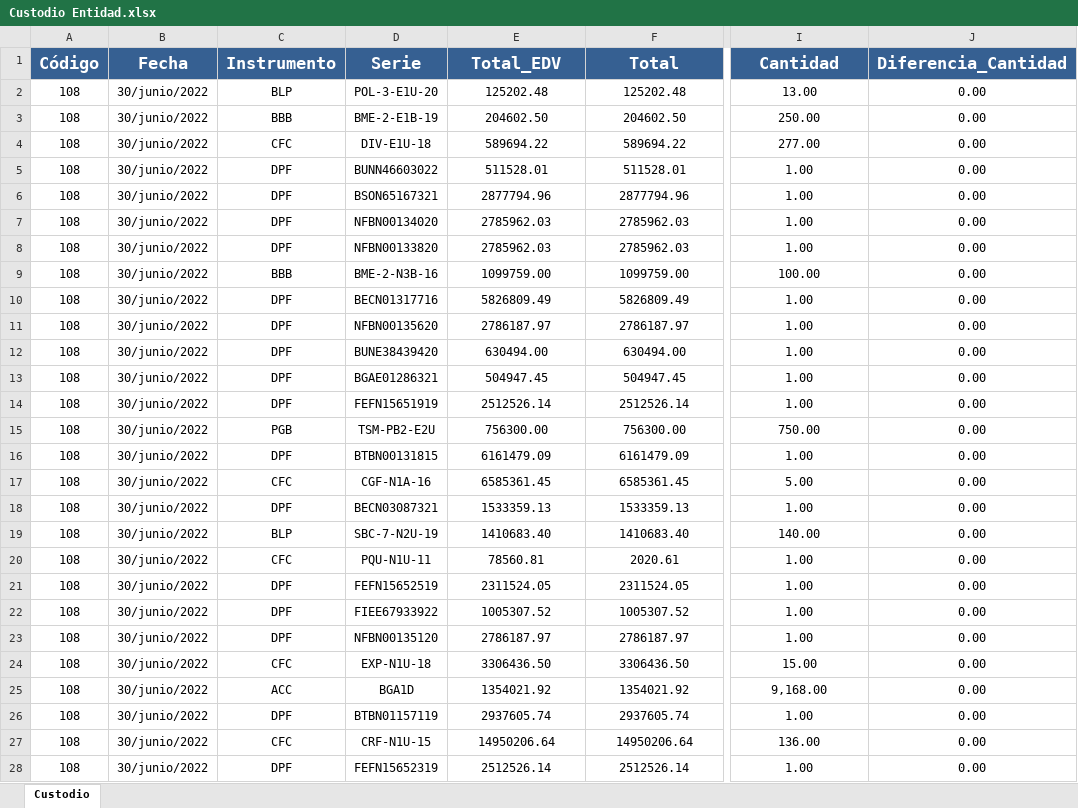
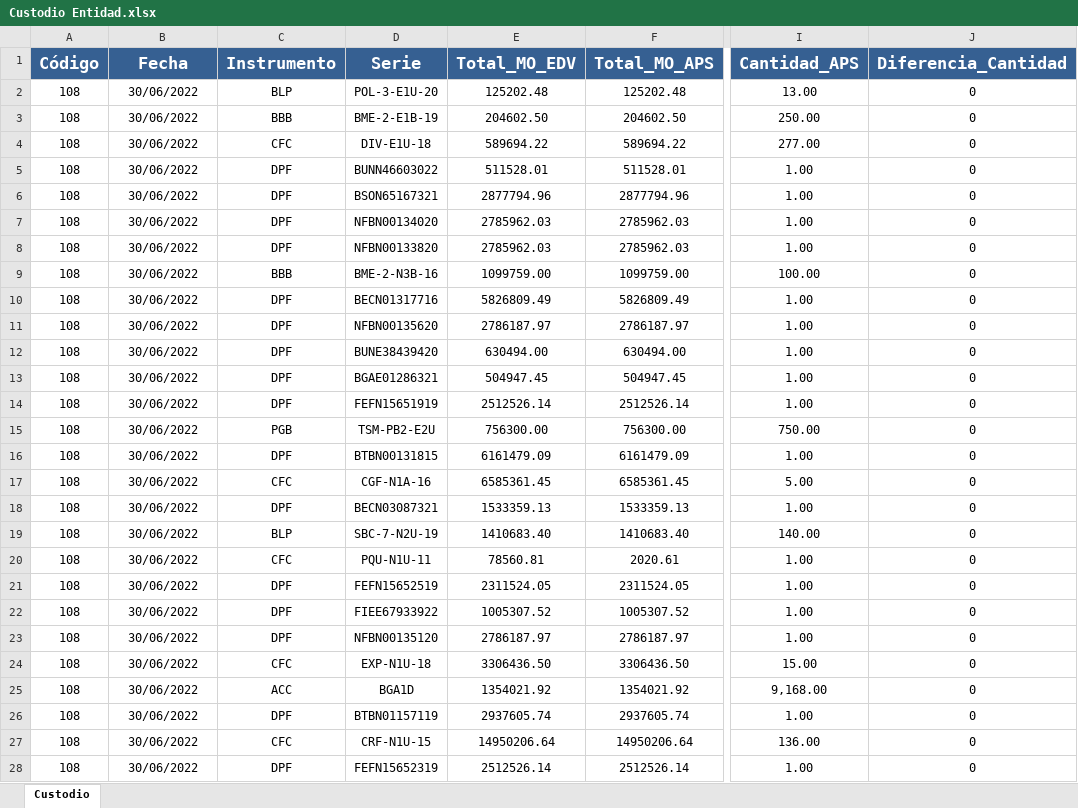
Before and after one commit to Navau/APSbackendNodeJS, an Excel workbook: reports/custodio/Custodio Entidad.xlsx, sheet Custodio, drawn as a sheet; only a part is shown, gaps mark what is left out; values as stored, in another font and other column widths than the file's, no borders; the diff covers the shown part only; the diff names each change by its address in the sheet, - before the commit and + after, or states it on an @@ line.

```diff
--- a/reports/custodio/Custodio Entidad.xlsx (sheet Custodio)
+++ b/reports/custodio/Custodio Entidad.xlsx (sheet Custodio)
-E1: Total_EDV
+E1: Total_MO_EDV
-F1: Total
+F1: Total_MO_APS
-I1: Cantidad
+I1: Cantidad_APS
-B2:B28 (Fecha): 30/junio/2022
+B2:B28 (Fecha): 30/06/2022
-J2:J28 (Diferencia_Cantidad): 0.00
+J2:J28 (Diferencia_Cantidad): 0
```
Also changed, not shown: 172 edited cells elsewhere in this sheet, reports/cartera/Cartera Valorada.xlsx, 5 other files.
